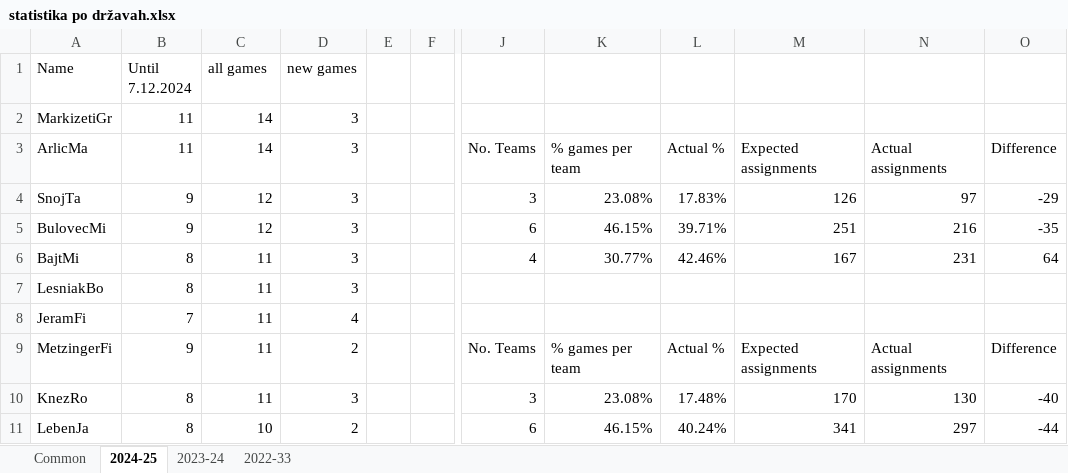
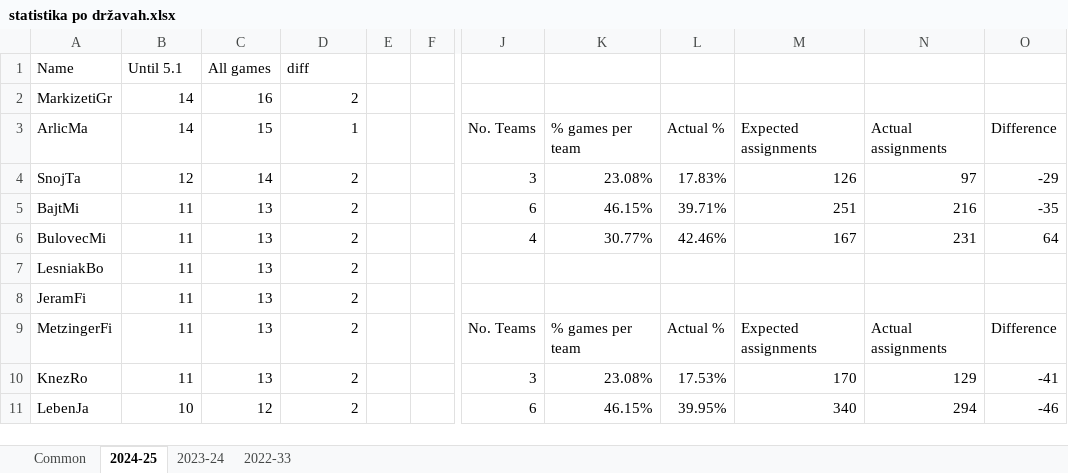
Before and after one commit to snojle23/delegacije, an Excel workbook: data/statistika po državah.xlsx, sheet 2024-25, drawn as a sheet; only a part is shown, gaps mark what is left out; values as stored, in another font and other column widths than the file's, no cell formats; table styles not drawn; the diff covers the shown part only; the diff names each change by its address in the sheet, - before the commit and + after, or states it on an @@ line.

```diff
--- a/data/statistika po državah.xlsx (sheet 2024-25)
+++ b/data/statistika po državah.xlsx (sheet 2024-25)
-B1: Until 7.12.2024
+B1: Until 5.1
-C1: all games
+C1: All games
-D1: new games
+D1: diff
-B2:B3 (Until 5.1): 11
+B2:B3 (Until 5.1): 14
-C2 (All games): 14
+C2 (All games): 16
-D2 (diff): 3
+D2 (diff): 2
-C3 (All games): 14
+C3 (All games): 15
-D3 (diff): 3
+D3 (diff): 1
-B4 (Until 5.1): 9
+B4 (Until 5.1): 12
-C4 (All games): 12
+C4 (All games): 14
-D4:D7 (diff): 3
+D4:D7 (diff): 2
-A5 (Name): BulovecMi
+A5 (Name): BajtMi
-B5 (Until 5.1): 9
+B5 (Until 5.1): 11
-C5 (All games): 12
+C5 (All games): 13
-A6 (Name): BajtMi
+A6 (Name): BulovecMi
-B6:B7 (Until 5.1): 8
+B6:B7 (Until 5.1): 11
-C6:C10 (All games): 11
+C6:C10 (All games): 13
-B8 (Until 5.1): 7
+B8 (Until 5.1): 11
-D8 (diff): 4
+D8 (diff): 2
-B9 (Until 5.1): 9
+B9 (Until 5.1): 11
-B10 (Until 5.1): 8
+B10 (Until 5.1): 11
-D10 (diff): 3
+D10 (diff): 2
-L10: 17.48%
+L10: 17.53%
-N10: 130
+N10: 129
-O10: -40
+O10: -41
-B11 (Until 5.1): 8
+B11 (Until 5.1): 10
-C11 (All games): 10
+C11 (All games): 12
-L11: 40.24%
+L11: 39.95%
-M11: 341
+M11: 340
-N11: 297
+N11: 294
-O11: -44
+O11: -46
```
Also changed, not shown: 25 added rows, 25 removed rows and 90 edited cells elsewhere in this sheet, sheet Common, cell formats, formulas that keep their value, data/AHLdelegacije - kp narejena 16.12..xlsx, data/AHLdelegacije.xlsx, 5 other files.
